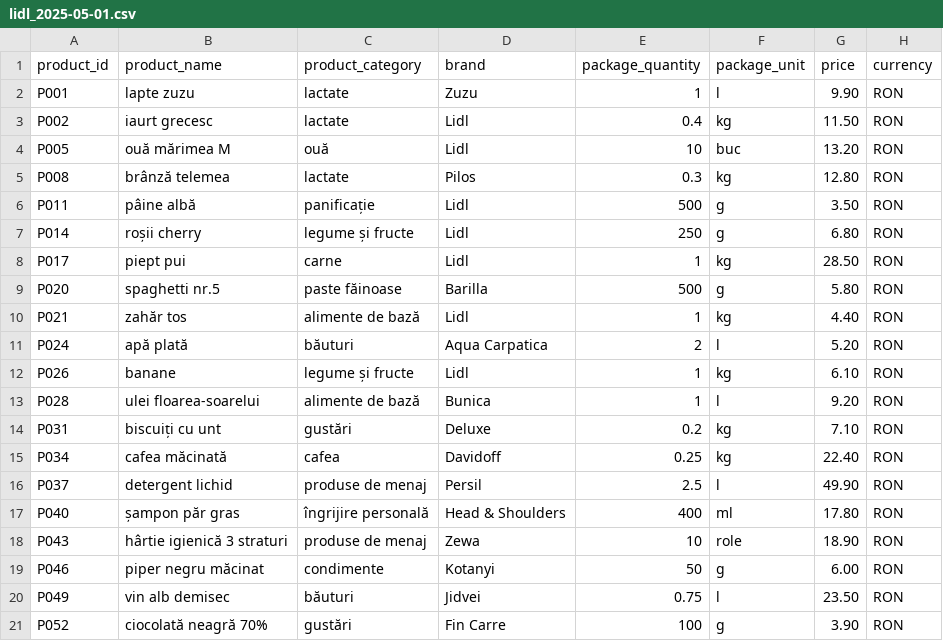
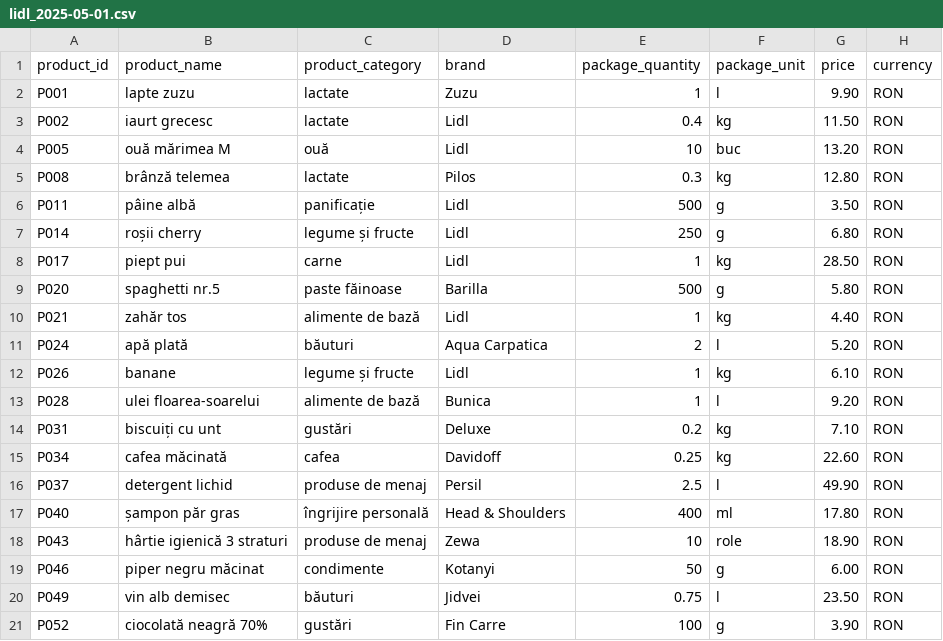
Before and after one commit to bucilamihai/AccesaInternship, a CSV file: price-comparator/src/main/resources/shops/lidl/lidl_2025-05-01.csv, drawn as a sheet.

Commit message:
price history endpoint

```diff
--- a/price-comparator/src/main/resources/shops/lidl/lidl_2025-05-01.csv
+++ b/price-comparator/src/main/resources/shops/lidl/lidl_2025-05-01.csv
@@ -14,3 +14,3 @@ P028,ulei floarea-soarelui,alimente de bază,Bunica,1,l,9.20,RON
 P031,biscuiți cu unt,gustări,Deluxe,0.2,kg,7.10,RON
-P034,cafea măcinată,cafea,Davidoff,0.25,kg,22.40,RON
+P034,cafea măcinată,cafea,Davidoff,0.25,kg,22.60,RON
 P037,detergent lichid,produse de menaj,Persil,2.5,l,49.90,RON
```
Also changed, not shown: 14 other files.
